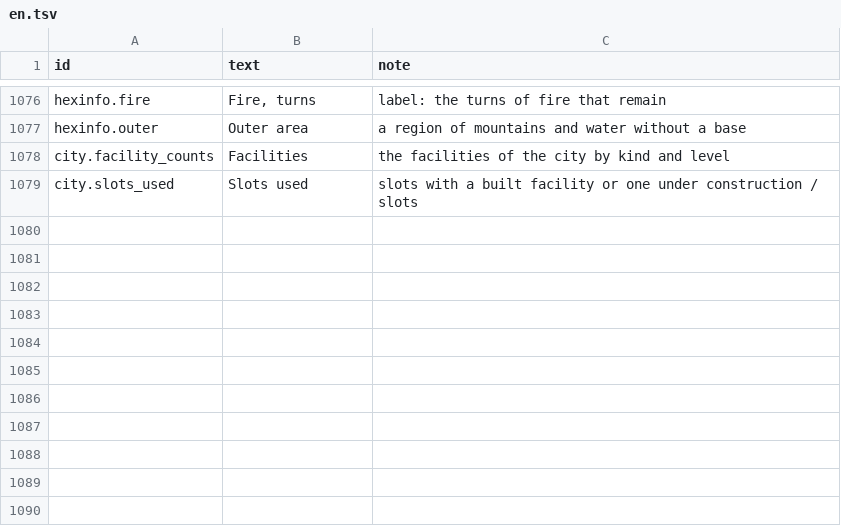
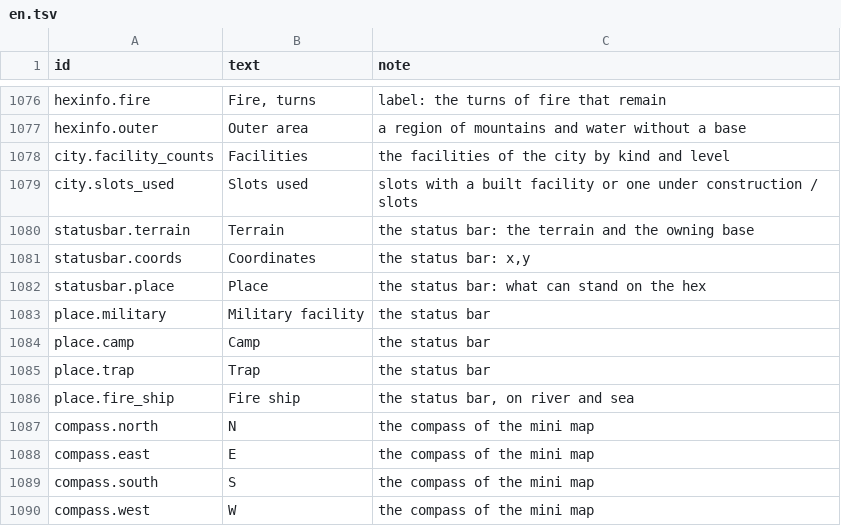
Before and after one commit to yksi7417/sanguodream, a TSV file: data/placeholder/text/en.tsv, drawn as a sheet; only a part is shown, gaps mark what is left out; the diff names each change by its address in the sheet, - before the commit and + after, or states it on an @@ line.

```diff
--- a/data/placeholder/text/en.tsv
+++ b/data/placeholder/text/en.tsv
+row 1080: statusbar.terrain | Terrain | the status bar: the terrain and the owning base
+row 1081: statusbar.coords | Coordinates | the status bar: x,y
+row 1082: statusbar.place | Place | the status bar: what can stand on the hex
+row 1083: place.military | Military facility | the status bar
+row 1084: place.camp | Camp | the status bar
+row 1085: place.trap | Trap | the status bar
+row 1086: place.fire_ship | Fire ship | the status bar, on river and sea
+row 1087: compass.north | N | the compass of the mini map
+row 1088: compass.east | E | the compass of the mini map
+row 1089: compass.south | S | the compass of the mini map
+row 1090: compass.west | W | the compass of the mini map
```
Also changed, not shown: data/placeholder/text/zh-TW.tsv, 4 other files.
